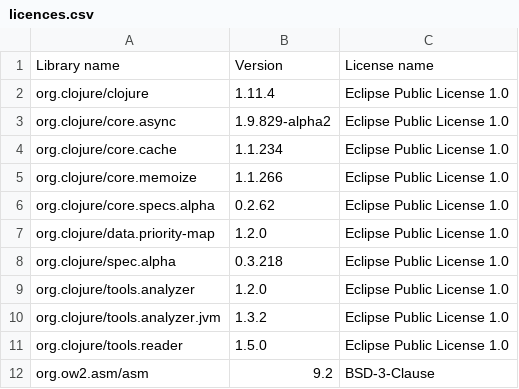
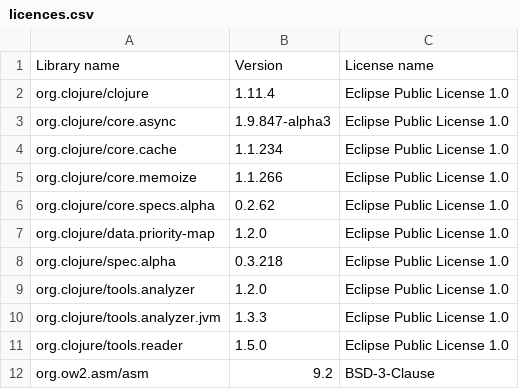
Before and after one commit to piotr-yuxuan/nabab, a CSV file: doc/licences.csv, drawn as a sheet.

Commit message:
List dependency licences

```diff
--- a/doc/licences.csv
+++ b/doc/licences.csv
@@ -2,3 +2,3 @@ Library name,Version,License name
 "org.clojure/clojure","1.11.4","Eclipse Public License 1.0"
-"org.clojure/core.async","1.9.829-alpha2","Eclipse Public License 1.0"
+"org.clojure/core.async","1.9.847-alpha3","Eclipse Public License 1.0"
 "org.clojure/core.cache","1.1.234","Eclipse Public License 1.0"
@@ -9,3 +9,3 @@ Library name,Version,License name
 "org.clojure/tools.analyzer","1.2.0","Eclipse Public License 1.0"
-"org.clojure/tools.analyzer.jvm","1.3.2","Eclipse Public License 1.0"
+"org.clojure/tools.analyzer.jvm","1.3.3","Eclipse Public License 1.0"
 "org.clojure/tools.reader","1.5.0","Eclipse Public License 1.0"
```
